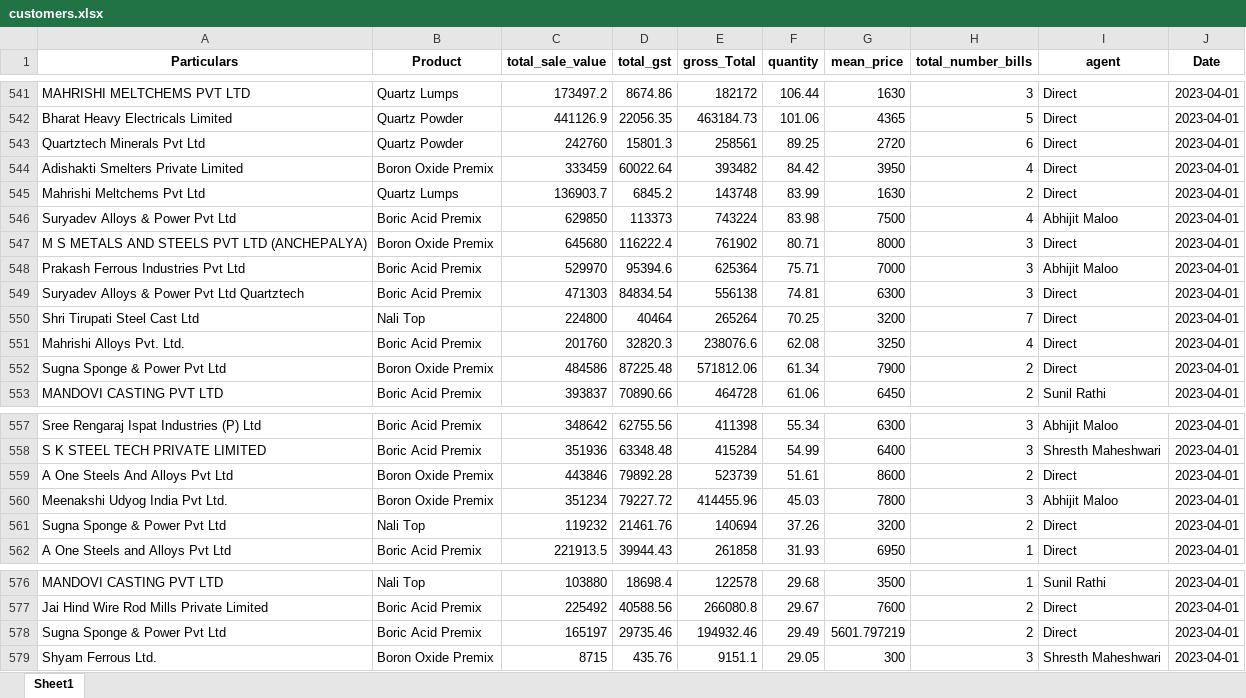
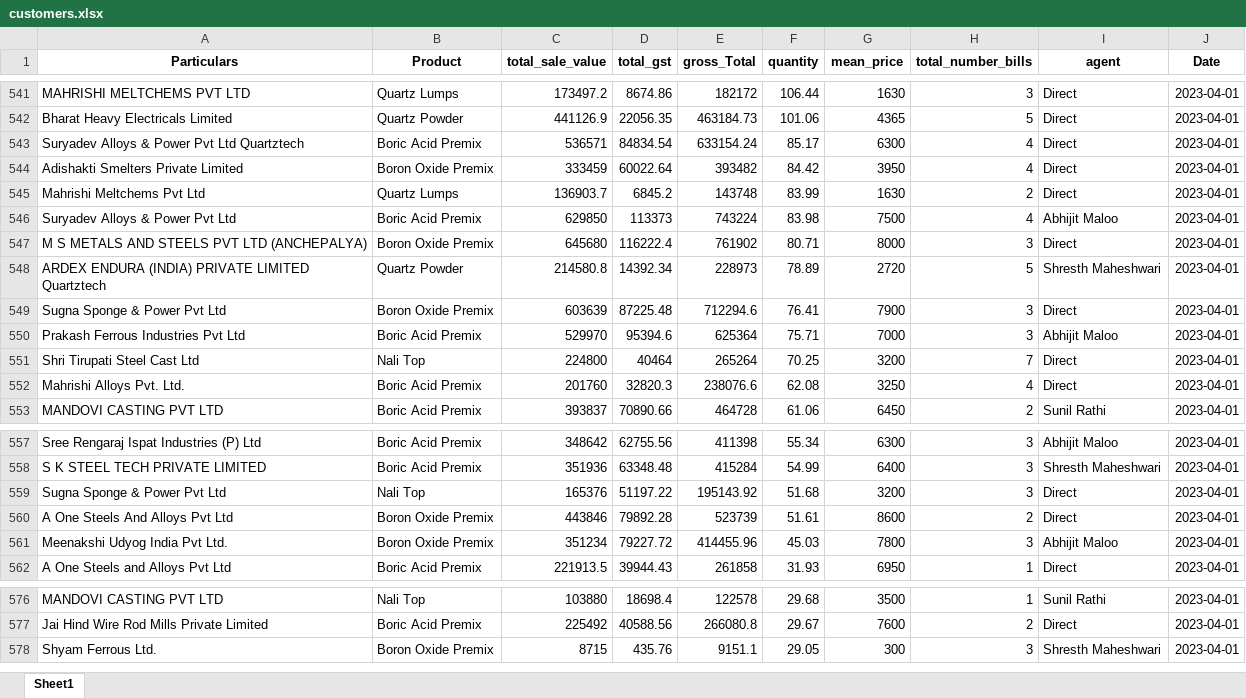
Before and after one commit to obhutara/SalesDashboard, an Excel workbook: src/customers.xlsx, sheet Sheet1, drawn as a sheet; only a part is shown, gaps mark what is left out; values as stored, in another font and other column widths than the file's, no borders; removed rows and columns are numbered as before the commit, all else as after; the diff names each change by its address in the sheet, - before the commit and + after, or states it on an @@ line.

Commit message:
updated sugna quantities

```diff
--- a/src/customers.xlsx (sheet Sheet1)
+++ b/src/customers.xlsx (sheet Sheet1)
-row 543: Quartztech Minerals Pvt Ltd | Quartz Powder | 242760 | 15801.3 | 258561 | 89.25 | 2720 | 6 | Direct | 2023-04-01
+row 543: Suryadev Alloys & Power Pvt Ltd Quartztech | Boric Acid Premix | 536571 | 84834.54 | 633154.24 | 85.17 | 6300 | 4 | Direct | 2023-04-01
+row 548: ARDEX ENDURA (INDIA) PRIVATE LIMITED Quartztech | Quartz Powder | 214580.8 | 14392.34 | 228973 | 78.89 | 2720 | 5 | Shresth Maheshwari | 2023-04-01
+row 549: Sugna Sponge & Power Pvt Ltd | Boron Oxide Premix | 603639 | 87225.48 | 712294.6 | 76.41 | 7900 | 3 | Direct | 2023-04-01
-row 549: Suryadev Alloys & Power Pvt Ltd Quartztech | Boric Acid Premix | 471303 | 84834.54 | 556138 | 74.81 | 6300 | 3 | Direct | 2023-04-01
-row 552: Sugna Sponge & Power Pvt Ltd | Boron Oxide Premix | 484586 | 87225.48 | 571812.06 | 61.34 | 7900 | 2 | Direct | 2023-04-01
+row 559: Sugna Sponge & Power Pvt Ltd | Nali Top | 165376 | 51197.22 | 195143.92 | 51.68 | 3200 | 3 | Direct | 2023-04-01
-row 561: Sugna Sponge & Power Pvt Ltd | Nali Top | 119232 | 21461.76 | 140694 | 37.26 | 3200 | 2 | Direct | 2023-04-01
-row 578: Sugna Sponge & Power Pvt Ltd | Boric Acid Premix | 165197 | 29735.46 | 194932.46 | 29.49 | 5601.797219 | 2 | Direct | 2023-04-01
```
